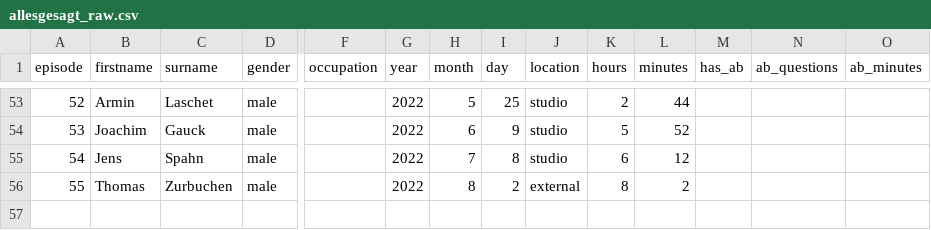
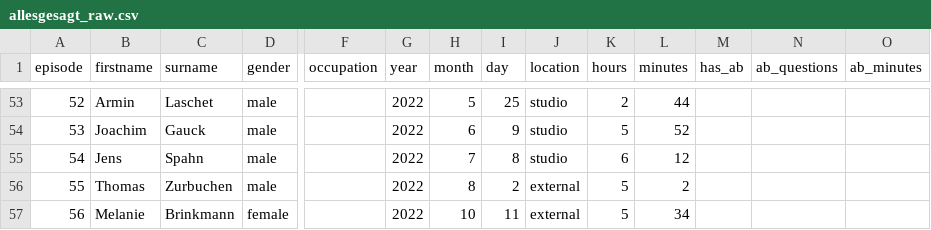
Before and after one commit to skoenig-eo/data-journalism, a CSV file: allesgesagt/allesgesagt_raw.csv, drawn as a sheet; only a part is shown, gaps mark what is left out; rows hold the shown columns only; the diff names each change by its address in the sheet, - before the commit and + after, or states it on an @@ line.

Commit message:
add episode 56 and fix error in episode 55

```diff
--- a/allesgesagt/allesgesagt_raw.csv
+++ b/allesgesagt/allesgesagt_raw.csv
-K56 (hours): 8
+K56 (hours): 5
+row 57: 56 | Melanie | Brinkmann | female |  | 2022 | 10 | 11 | external | 5 | 34
```
